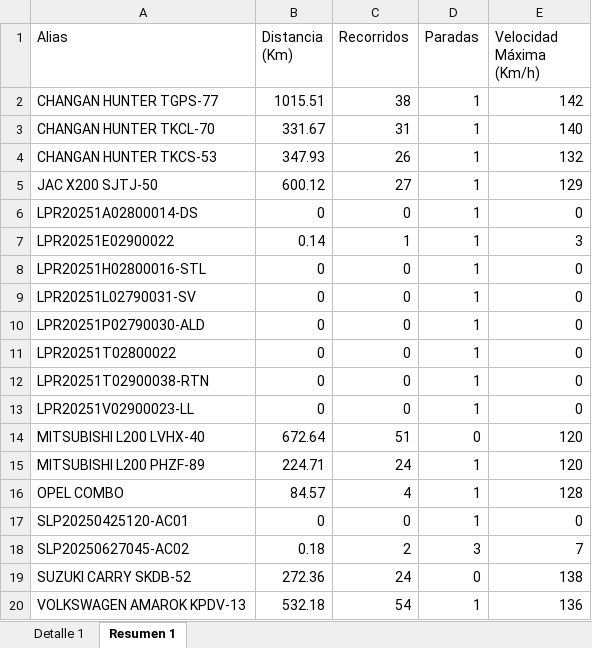
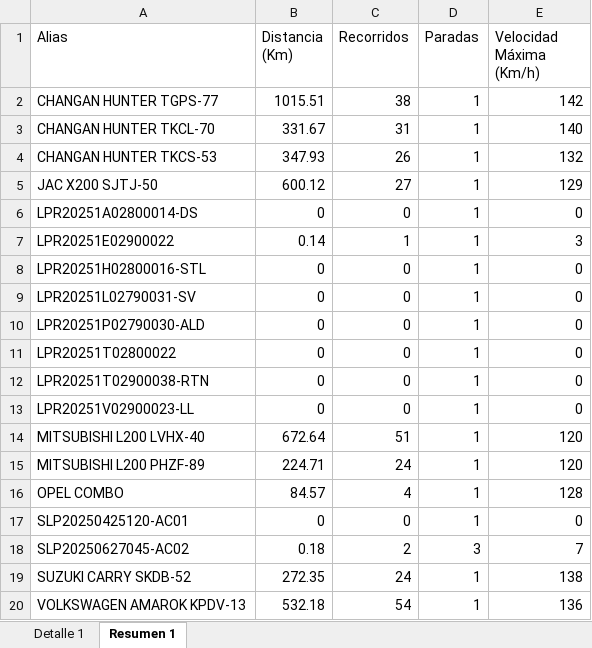
Before and after one commit to WurfelSPA/tracklink-visibility, an Excel workbook: REPORTE DE RECORRIDO.xlsx, sheet Resumen 1, drawn as a sheet; values as stored, in another font and other column widths than the file's, no borders; the diff names each change by its address in the sheet, - before the commit and + after, or states it on an @@ line.

```diff
--- a/REPORTE DE RECORRIDO.xlsx (sheet Resumen 1)
+++ b/REPORTE DE RECORRIDO.xlsx (sheet Resumen 1)
-D14 (Paradas): 0
+D14 (Paradas): 1
-B19 (Distancia (Km)): 272.36
+B19 (Distancia (Km)): 272.35
-D19 (Paradas): 0
+D19 (Paradas): 1
```
Also changed, not shown: sheet Detalle 1.
